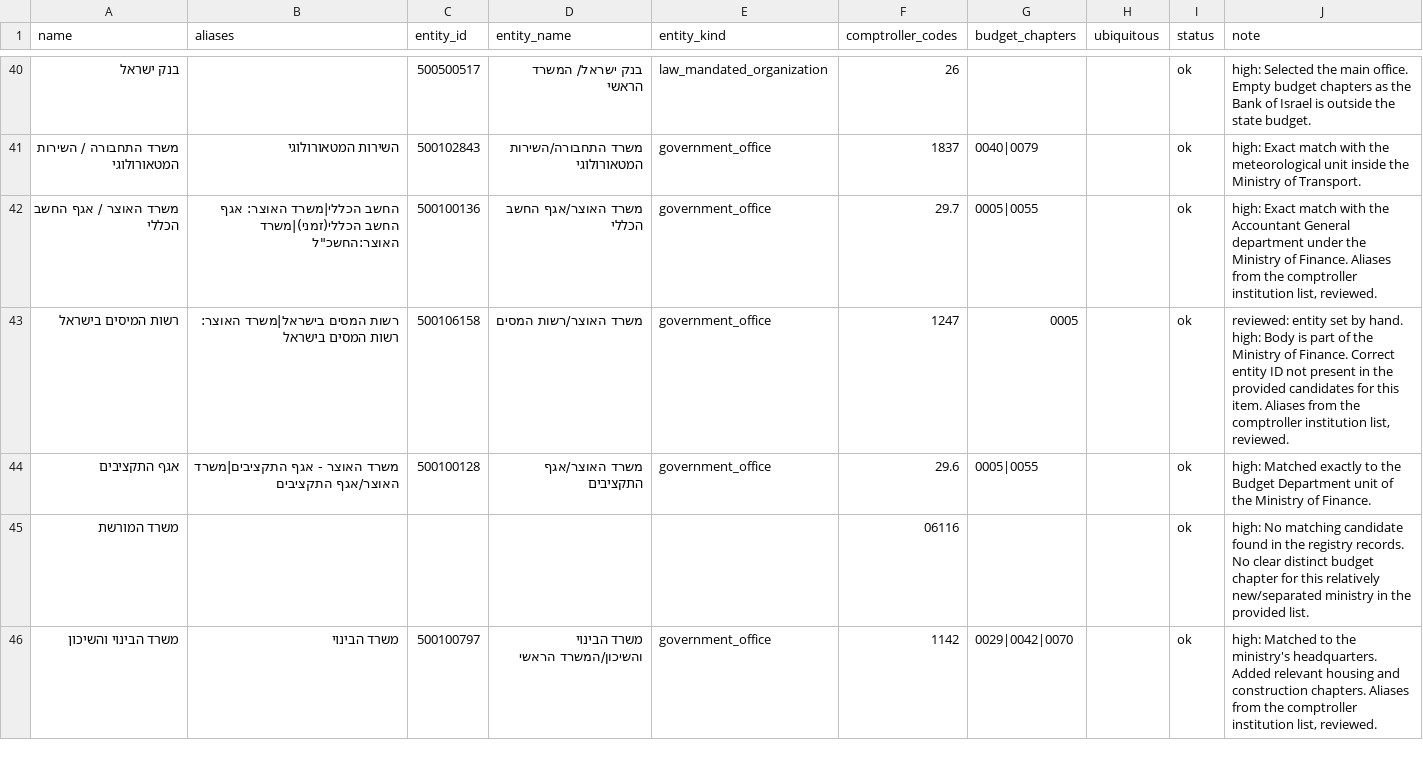
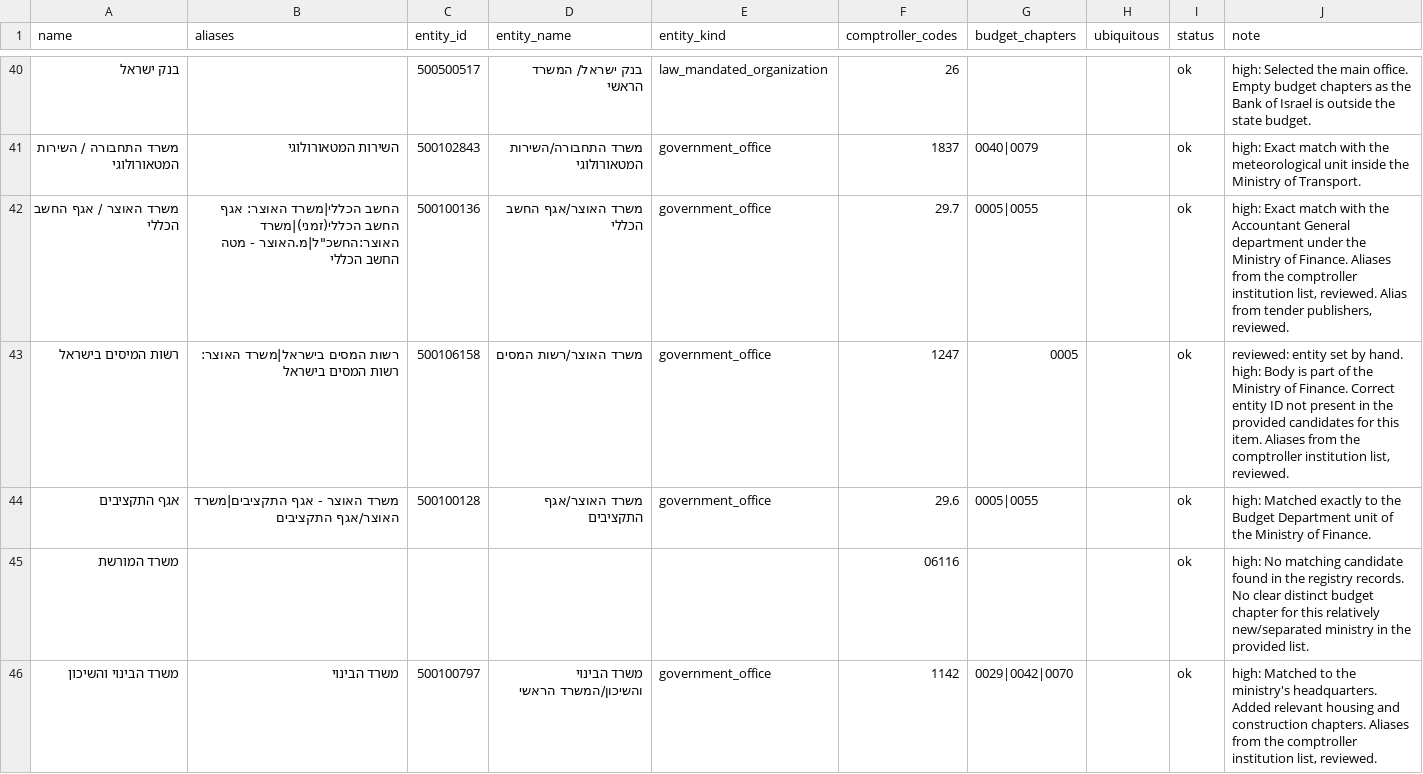
Before and after one commit to OpenBudget/budgetkey-data-pipelines, a CSV file: datapackage_pipelines_budgetkey/pipelines/related_items/bodies.csv, drawn as a sheet; only a part is shown, gaps mark what is left out; the diff covers the shown part only.

```diff
--- a/datapackage_pipelines_budgetkey/pipelines/related_items/bodies.csv
+++ b/datapackage_pipelines_budgetkey/pipelines/related_items/bodies.csv
@@ -41,3 +41,3 @@ name,aliases,entity_id,entity_name,entity_kind,comptroller_codes,budget_chapters
 משרד התחבורה / השירות המטאורולוגי,השירות המטאורולוגי,500102843,משרד התחבורה/השירות המטאורולוגי,government_office,1837,0040|0079,,ok,high: Exact match with the meteorological unit inside the Ministry of Transport.
-משרד האוצר / אגף החשב הכללי,"החשב הכללי|משרד האוצר: אגף החשב הכללי(זמני)|משרד האוצר:החשכ""ל",500100136,משרד האוצר/אגף החשב הכללי,government_office,29.7,0005|0055,,ok,"high: Exact match with the Accountant General department under the Ministry of Finance. Aliases from the comptroller institution list, reviewed."
+משרד האוצר / אגף החשב הכללי,"החשב הכללי|משרד האוצר: אגף החשב הכללי(זמני)|משרד האוצר:החשכ""ל|מ.האוצר - מטה החשב הכללי",500100136,משרד האוצר/אגף החשב הכללי,government_office,29.7,0005|0055,,ok,"high: Exact match with the Accountant General department under the Ministry of Finance. Aliases from the comptroller institution list, reviewed. Alias from tender publishers, reviewed."
 רשות המיסים בישראל,רשות המסים בישראל|משרד האוצר: רשות המסים בישראל,500106158,משרד האוצר/רשות המסים,government_office,1247,0005,,ok,"reviewed: entity set by hand. high: Body is part of the Ministry of Finance. Correct entity ID not present in the provided candidates for this item. Aliases from the comptroller institution list, reviewed."
```
Also changed, not shown: 66 edited cells elsewhere in this file, 6 other files.
